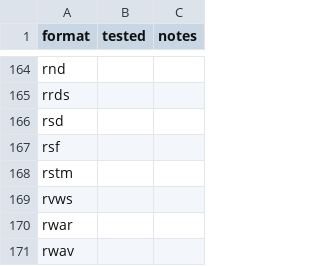
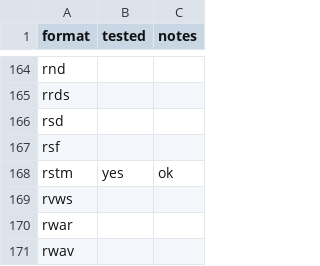
Before and after one commit to TricksterGuy/3ds-vgmstream, a CSV file: formats.csv, drawn as a sheet; only a part is shown, gaps mark what is left out.

Commit message:
rstm works

```diff
--- a/formats.csv
+++ b/formats.csv
@@ -167,3 +167,3 @@ rsd,,
 rsf,,
-rstm,,
+rstm,yes,ok
 rvws,,
```
